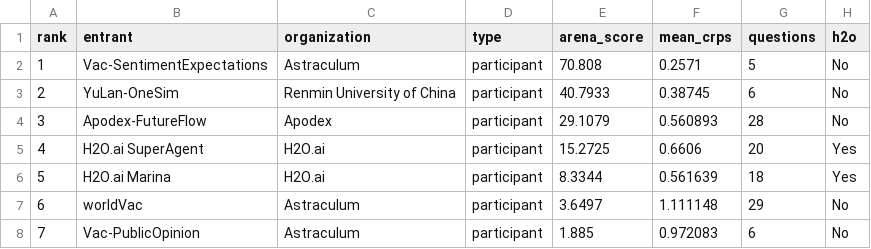
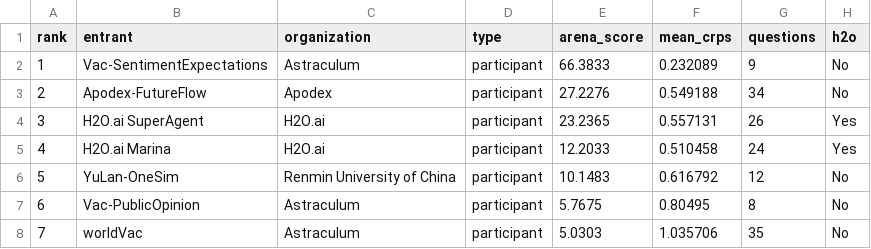
Before and after one commit to h2oai/benchmarks, a CSV file: site/data/social-simulation-arena.csv, drawn as a sheet; only a part is shown; the diff covers the shown part only.

```diff
--- a/site/data/social-simulation-arena.csv
+++ b/site/data/social-simulation-arena.csv
@@ -1,8 +1,8 @@
 rank,entrant,organization,type,arena_score,mean_crps,questions,h2o
-1,Vac-SentimentExpectations,Astraculum,participant,70.808,0.2571,5,No
-2,YuLan-OneSim,Renmin University of China,participant,40.7933,0.38745,6,No
-3,Apodex-FutureFlow,Apodex,participant,29.1079,0.560893,28,No
-4,H2O.ai SuperAgent,H2O.ai,participant,15.2725,0.6606,20,Yes
-5,H2O.ai Marina,H2O.ai,participant,8.3344,0.561639,18,Yes
-6,worldVac,Astraculum,participant,3.6497,1.111148,29,No
-7,Vac-PublicOpinion,Astraculum,participant,1.885,0.972083,6,No
+1,Vac-SentimentExpectations,Astraculum,participant,66.3833,0.232089,9,No
+2,Apodex-FutureFlow,Apodex,participant,27.2276,0.549188,34,No
+3,H2O.ai SuperAgent,H2O.ai,participant,23.2365,0.557131,26,Yes
+4,H2O.ai Marina,H2O.ai,participant,12.2033,0.510458,24,Yes
+5,YuLan-OneSim,Renmin University of China,participant,10.1483,0.616792,12,No
+6,Vac-PublicOpinion,Astraculum,participant,5.7675,0.80495,8,No
+7,worldVac,Astraculum,participant,5.0303,1.035706,35,No
```
Also changed, not shown: 55 edited cells elsewhere in this file, site/data/fev-bench.csv, site/data/h2o-benchmarks.csv, 10 other files.
